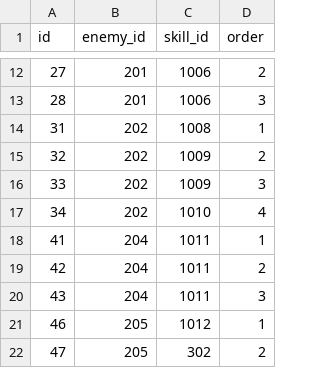
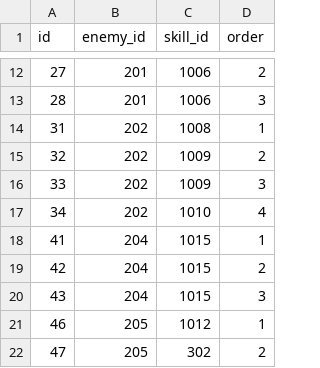
Before and after one commit to jyllsarta/stray-masterdata, a CSV file: seeds/enemy_skills.csv, drawn as a sheet; only a part is shown, gaps mark what is left out.

```diff
--- a/seeds/enemy_skills.csv
+++ b/seeds/enemy_skills.csv
@@ -17,5 +17,5 @@ id,enemy_id,skill_id,order
 34,202,1010,4
-41,204,1011,1
-42,204,1011,2
-43,204,1011,3
+41,204,1015,1
+42,204,1015,2
+43,204,1015,3
 46,205,1012,1
```
Also changed, not shown: seeds/enemies.csv, seeds/skills.csv.
